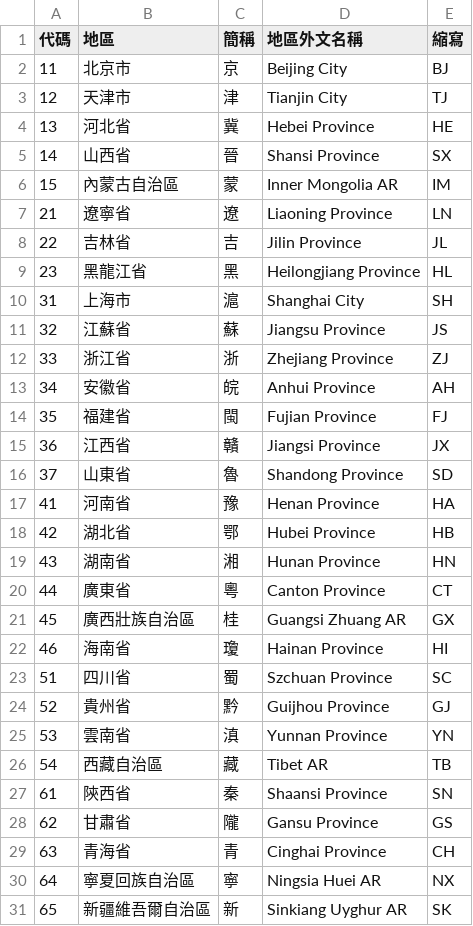
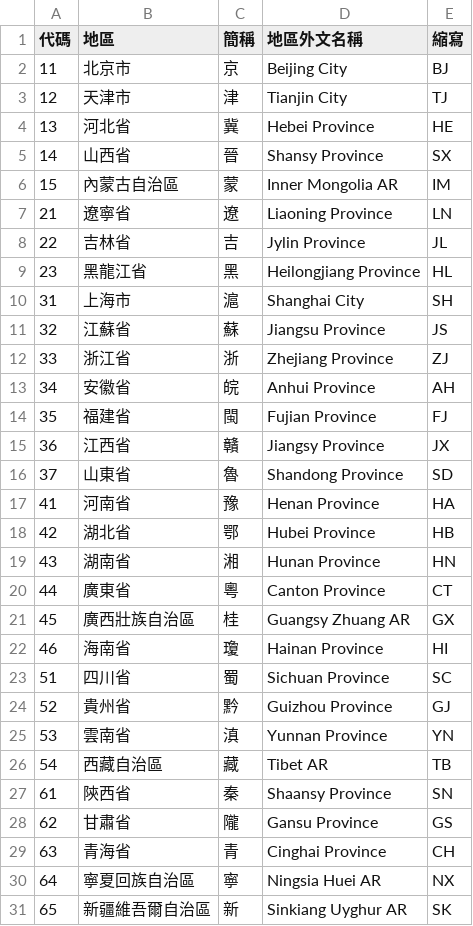
Before and after one commit to phlinhng/Putong-Hua-Pinyin, a CSV file: place/list/china/province.csv, drawn as a sheet.

Commit message:
Update province.csv

```diff
--- a/place/list/china/province.csv
+++ b/place/list/china/province.csv
@@ -4,6 +4,6 @@
 13,河北省,冀,Hebei Province,HE
-14,山西省,晉,Shansi Province,SX
+14,山西省,晉,Shansy Province,SX
 15,內蒙古自治區,蒙,Inner Mongolia AR,IM
 21,遼寧省,遼,Liaoning Province,LN
-22,吉林省,吉,Jilin Province,JL
+22,吉林省,吉,Jylin Province,JL
 23,黑龍江省,黑,Heilongjiang Province,HL
@@ -14,3 +14,3 @@
 35,福建省,閩,Fujian Province,FJ
-36,江西省,贛,Jiangsi Province,JX
+36,江西省,贛,Jiangsy Province,JX
 37,山東省,魯,Shandong Province,SD
@@ -20,9 +20,9 @@
 44,廣東省,粵,Canton Province,CT
-45,廣西壯族自治區,桂,Guangsi Zhuang AR,GX
+45,廣西壯族自治區,桂,Guangsy Zhuang AR,GX
 46,海南省,瓊,Hainan Province,HI
-51,四川省,蜀,Szchuan Province,SC
-52,貴州省,黔,Guijhou Province,GJ
+51,四川省,蜀,Sichuan Province,SC
+52,貴州省,黔,Guizhou Province,GJ
 53,雲南省,滇,Yunnan Province,YN
 54,西藏自治區,藏,Tibet AR,TB
-61,陝西省,秦,Shaansi Province,SN
+61,陝西省,秦,Shaansy Province,SN
 62,甘肅省,隴,Gansu Province,GS
```
